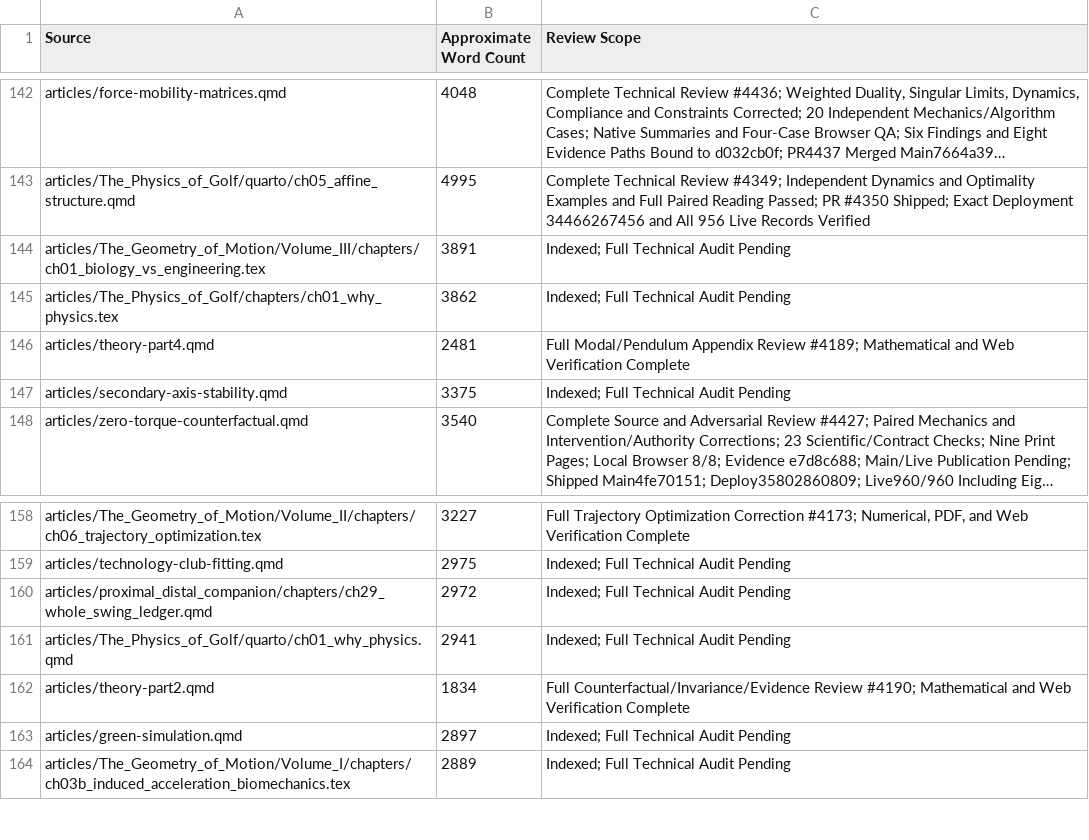
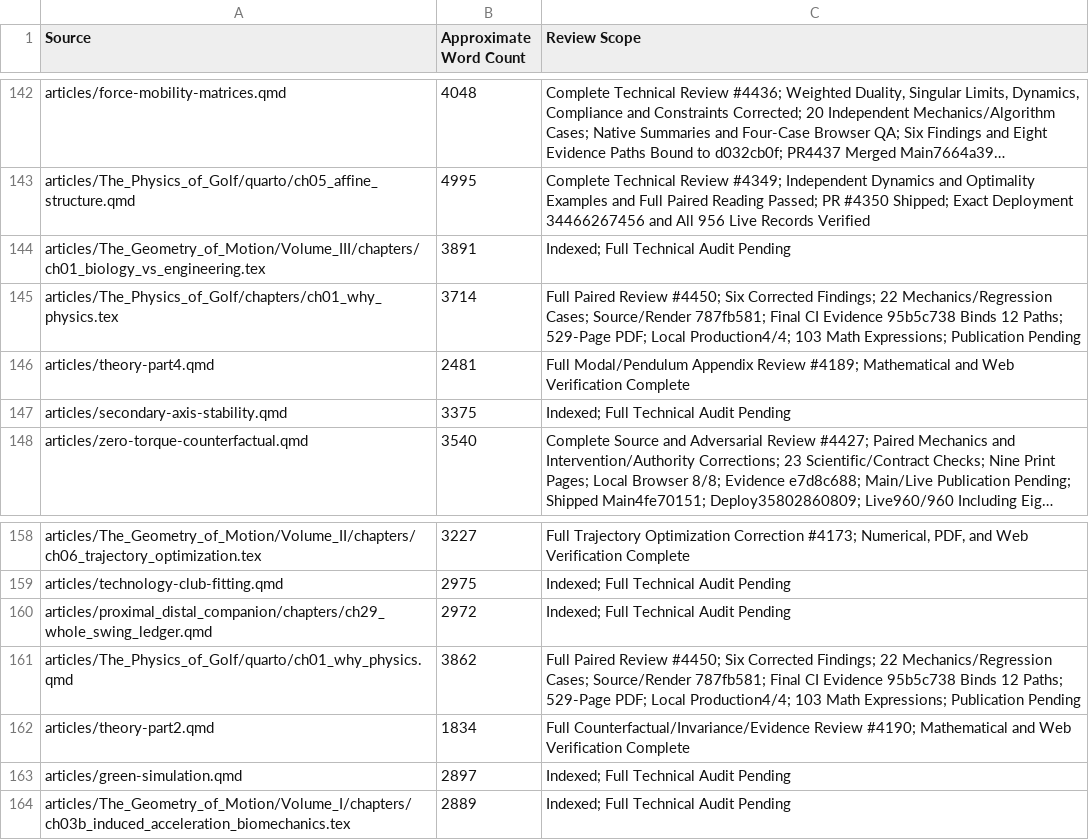
Before and after one commit to D-sorganization/AffineDrift, a CSV file: docs/development/technical-review/corpus-review-index.csv, drawn as a sheet; only a part is shown, gaps mark what is left out; long unchanged cells end in ….

```diff
--- a/docs/development/technical-review/corpus-review-index.csv
+++ b/docs/development/technical-review/corpus-review-index.csv
@@ -144,3 +144,3 @@ articles/The_Physics_of_Golf/quarto/ch05_affine_structure.qmd,4995,Complete Tech
 articles/The_Geometry_of_Motion/Volume_III/chapters/ch01_biology_vs_engineering.tex,3891,Indexed; Full Technical Audit Pending
-articles/The_Physics_of_Golf/chapters/ch01_why_physics.tex,3862,Indexed; Full Technical Audit Pending
+articles/The_Physics_of_Golf/chapters/ch01_why_physics.tex,3714,Full Paired Review #4450; Six Corrected Findings; 22 Mechanics/Regression Cases; Source/Render 787fb581; Final CI Evidence 95b5c738 Binds 12 Paths; 529-Page PDF; Local Production4/4; 103 Math Expressions; Publication Pending
 articles/theory-part4.qmd,2481,Full Modal/Pendulum Appendix Review #4189; Mathematical and Web Verification Complete
@@ -160,3 +160,3 @@ articles/technology-club-fitting.qmd,2975,Indexed; Full Technical Audit Pending
 articles/proximal_distal_companion/chapters/ch29_whole_swing_ledger.qmd,2972,Indexed; Full Technical Audit Pending
-articles/The_Physics_of_Golf/quarto/ch01_why_physics.qmd,2941,Indexed; Full Technical Audit Pending
+articles/The_Physics_of_Golf/quarto/ch01_why_physics.qmd,3862,Full Paired Review #4450; Six Corrected Findings; 22 Mechanics/Regression Cases; Source/Render 787fb581; Final CI Evidence 95b5c738 Binds 12 Paths; 529-Page PDF; Local Production4/4; 103 Math Expressions; Publication Pending
 articles/theory-part2.qmd,1834,Full Counterfactual/Invariance/Evidence Review #4190; Mathematical and Web Verification Complete
```
Also changed, not shown: 17 other files.
